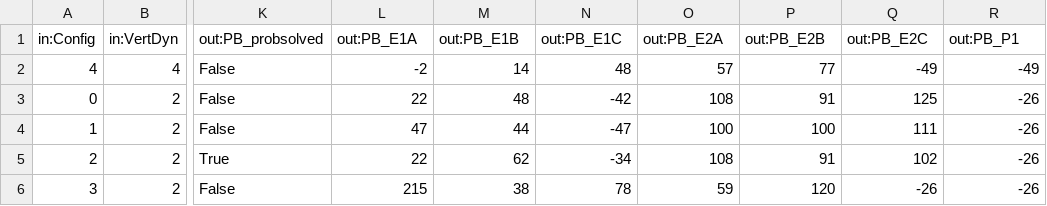
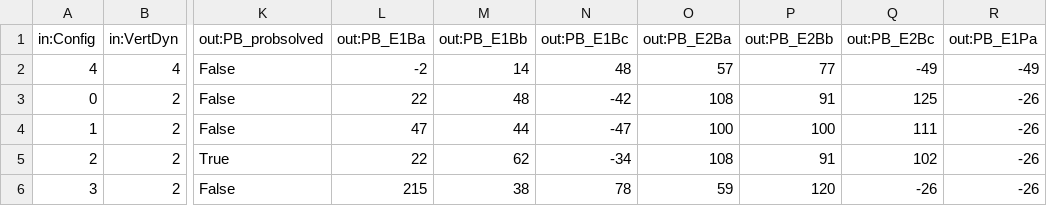
Before and after one commit to mkeheijmans/HeijmansDesignExplorer, a CSV file: Bazaar/Delivery2/Run10/data.csv, drawn as a sheet; only a part is shown, gaps mark what is left out; the diff names each change by its address in the sheet, - before the commit and + after, or states it on an @@ line.

```diff
--- a/Bazaar/Delivery2/Run10/data.csv
+++ b/Bazaar/Delivery2/Run10/data.csv
-L1: out:PB_E1A
+L1: out:PB_E1Ba
-M1: out:PB_E1B
+M1: out:PB_E1Bb
-N1: out:PB_E1C
+N1: out:PB_E1Bc
-O1: out:PB_E2A
+O1: out:PB_E2Ba
-P1: out:PB_E2B
+P1: out:PB_E2Bb
-Q1: out:PB_E2C
+Q1: out:PB_E2Bc
-R1: out:PB_P1
+R1: out:PB_E1Pa
```
Also changed, not shown: Bazaar/Delivery2/Run9/data.csv.
